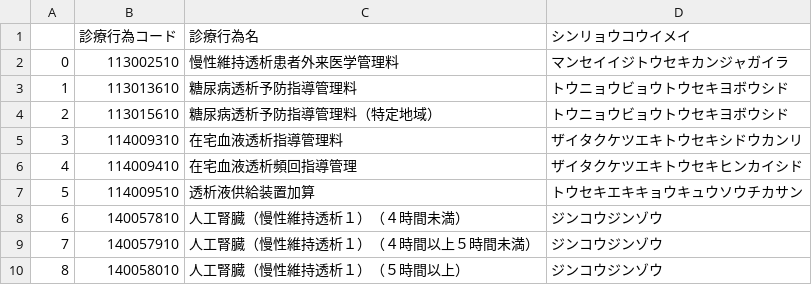
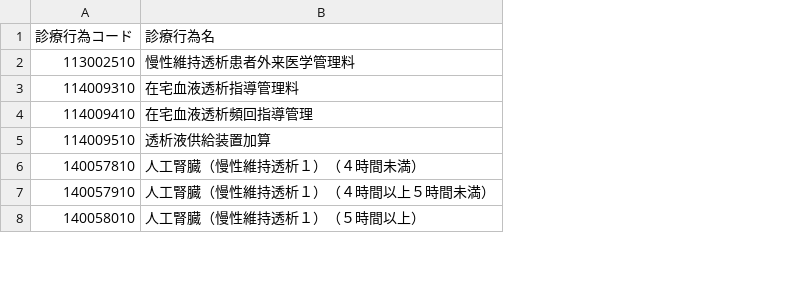
Before and after one commit to PREVENT-Inc/MyscopeMasterList, a CSV file: Out_of_scope/medical_practice.csv, drawn as a sheet; only a part is shown; removed rows and columns are numbered as before the commit, all else as after; the diff covers the shown part only; the diff names each change by its address in the sheet, - before the commit and + after, or states it on an @@ line.

```diff
--- a/Out_of_scope/medical_practice.csv
+++ b/Out_of_scope/medical_practice.csv
-column A, row 2: 0; rows 5-10: 3 | 4 | 5 | 6 | 7 | 8
-column D (シンリョウコウイメイ), row 2: マンセイイジトウセキカンジャガイラ; rows 5-10: ザイタクケツエキトウセキシドウカンリ | ザイタクケツエキトウセキヒンカイシド | トウセキエキキョウキュウソウチカサン | ジンコウジンゾウ | ジンコウジンゾウ | ジンコウジンゾウ
-row 3: 1 | 113013610 | 糖尿病透析予防指導管理料 | トウニョウビョウトウセキヨボウシド
-row 4: 2 | 113015610 | 糖尿病透析予防指導管理料（特定地域） | トウニョウビョウトウセキヨボウシド
```
Also changed, not shown: 29 added rows and 2 removed rows elsewhere in this file, 42 other files.
